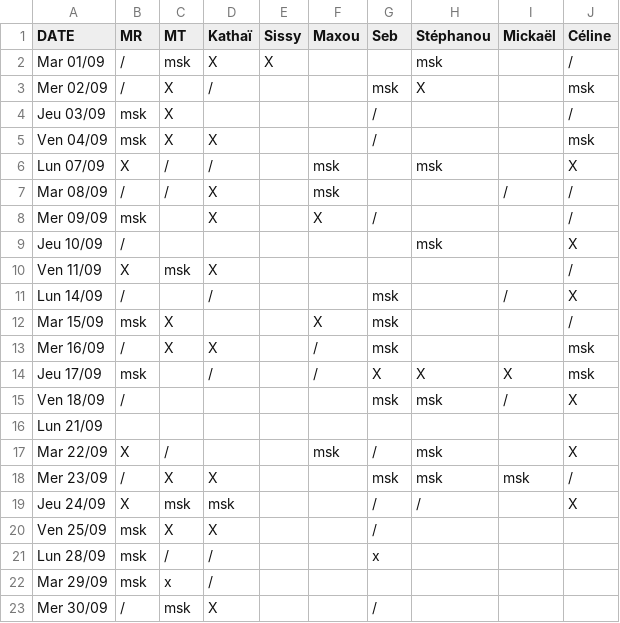
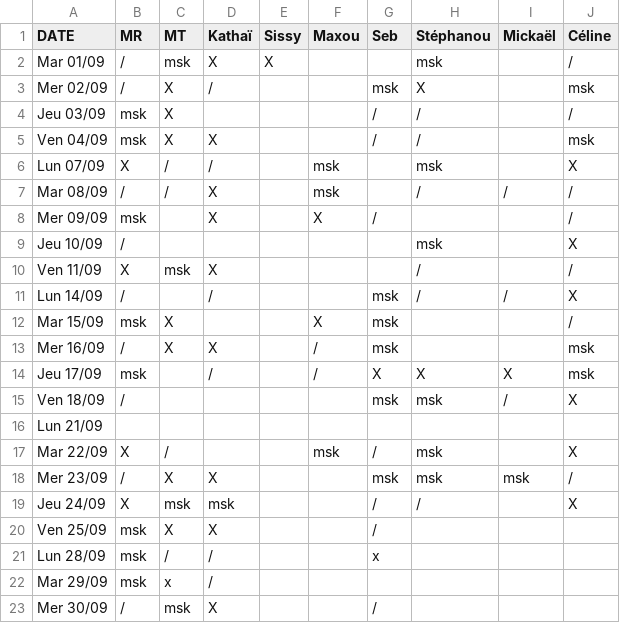
Before and after one commit to rush-boy/win-ramy-scores, a CSV file: scores_09_2026.csv, drawn as a sheet.

Commit message:
Mise à jour manuelle

```diff
--- a/scores_09_2026.csv
+++ b/scores_09_2026.csv
@@ -3,10 +3,10 @@ Mar 01/09,/,msk,X,X,,,msk,,/
 Mer 02/09,/,X,/,,,msk,X,,msk
-Jeu 03/09,msk,X,,,,/,,,/
-Ven 04/09,msk,X,X,,,/,,,msk
+Jeu 03/09,msk,X,,,,/,/,,/
+Ven 04/09,msk,X,X,,,/,/,,msk
 Lun 07/09,X,/,/,,msk,,msk,,X
-Mar 08/09,/,/,X,,msk,,,/,/
+Mar 08/09,/,/,X,,msk,,/,/,/
 Mer 09/09,msk,,X,,X,/,,,/
 Jeu 10/09,/,,,,,,msk,,X
-Ven 11/09,X,msk,X,,,,,,/
-Lun 14/09,/,,/,,,msk,,/,X
+Ven 11/09,X,msk,X,,,,/,,/
+Lun 14/09,/,,/,,,msk,/,/,X
 Mar 15/09,msk,X,,,X,msk,,,/
```
